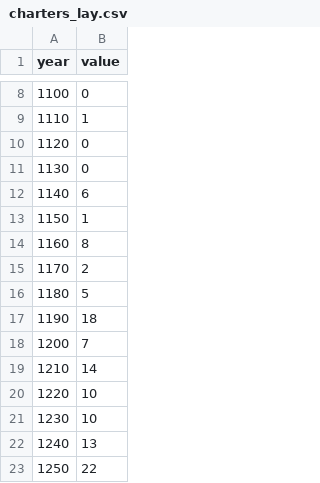
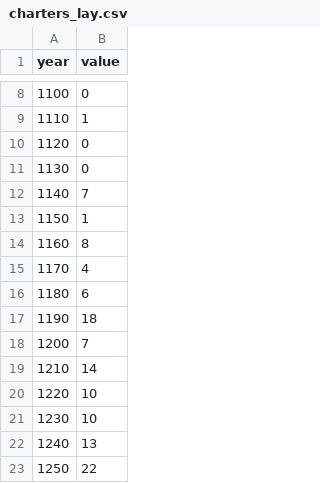
Before and after one commit to gddickinson/british-isles-oldest-buildings, a CSV file: data/curated/change/data/charters_lay.csv, drawn as a sheet; only a part is shown, gaps mark what is left out.

```diff
--- a/data/curated/change/data/charters_lay.csv
+++ b/data/curated/change/data/charters_lay.csv
@@ -11,7 +11,7 @@ year,value
 1130,0
-1140,6
+1140,7
 1150,1
 1160,8
-1170,2
-1180,5
+1170,4
+1180,6
 1190,18
```
Also changed, not shown: data/curated/change/data/charters_crown.csv, 13 other files.
